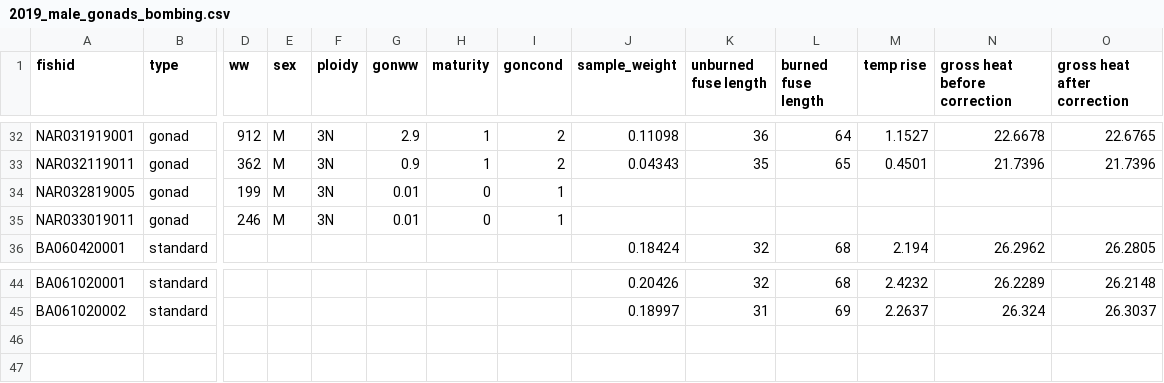
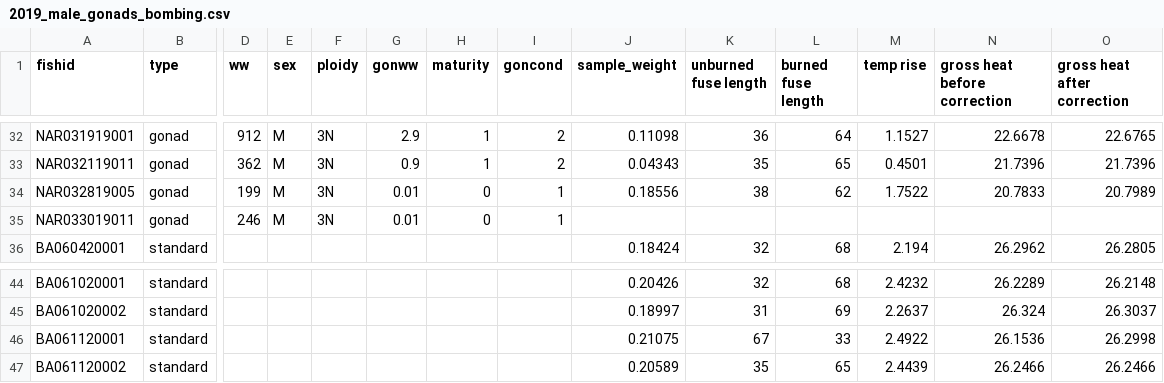
Before and after one commit to collinjfarrell/triploid-walleye-labwork, a CSV file: Data Entry/Calorimetry/Gonads/2019_male_gonads_bombing.csv, drawn as a sheet; only a part is shown, gaps mark what is left out; rows hold the shown columns only; the diff names each change by its address in the sheet, - before the commit and + after, or states it on an @@ line.

Commit message:
Update 2019_male_gonads_bombing.csv

```diff
--- a/Data Entry/Calorimetry/Gonads/2019_male_gonads_bombing.csv
+++ b/Data Entry/Calorimetry/Gonads/2019_male_gonads_bombing.csv
-J34 (sample_weight): (empty)
+J34 (sample_weight): 0.18556
-K34 (unburned fuse length): (empty)
+K34 (unburned fuse length): 38
-L34 (burned fuse length): (empty)
+L34 (burned fuse length): 62
-M34 (temp rise): (empty)
+M34 (temp rise): 1.7522
-N34 (gross heat before correction): (empty)
+N34 (gross heat before correction): 20.7833
-O34 (gross heat after correction): (empty)
+O34 (gross heat after correction): 20.7989
+row 46: BA061120001 | standard |  |  |  |  |  |  | 0.21075 | 67 | 33 | 2.4922 | 26.1536 | 26.2998
+row 47: BA061120002 | standard |  |  |  |  |  |  | 0.20589 | 35 | 65 | 2.4439 | 26.2466 | 26.2466
```
